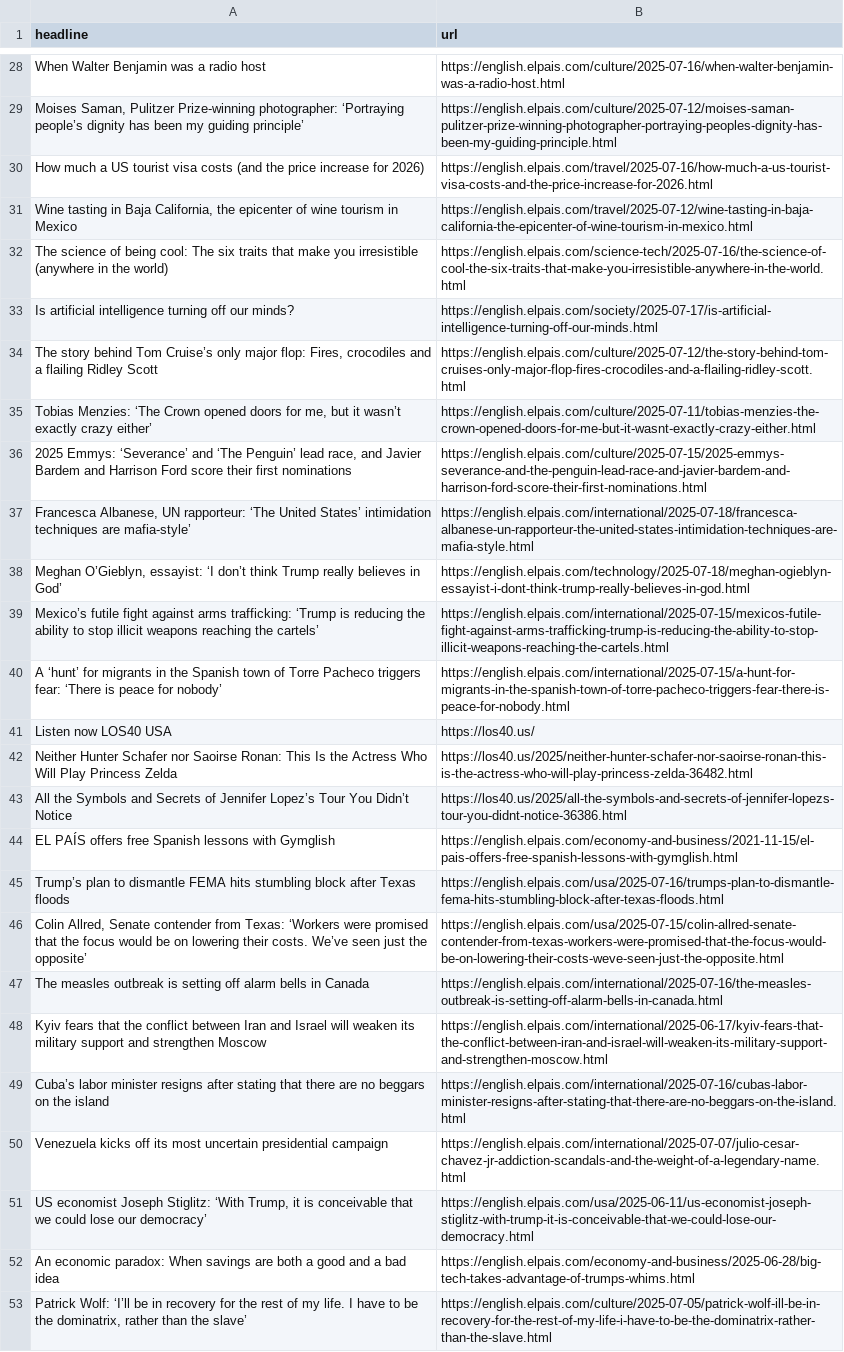
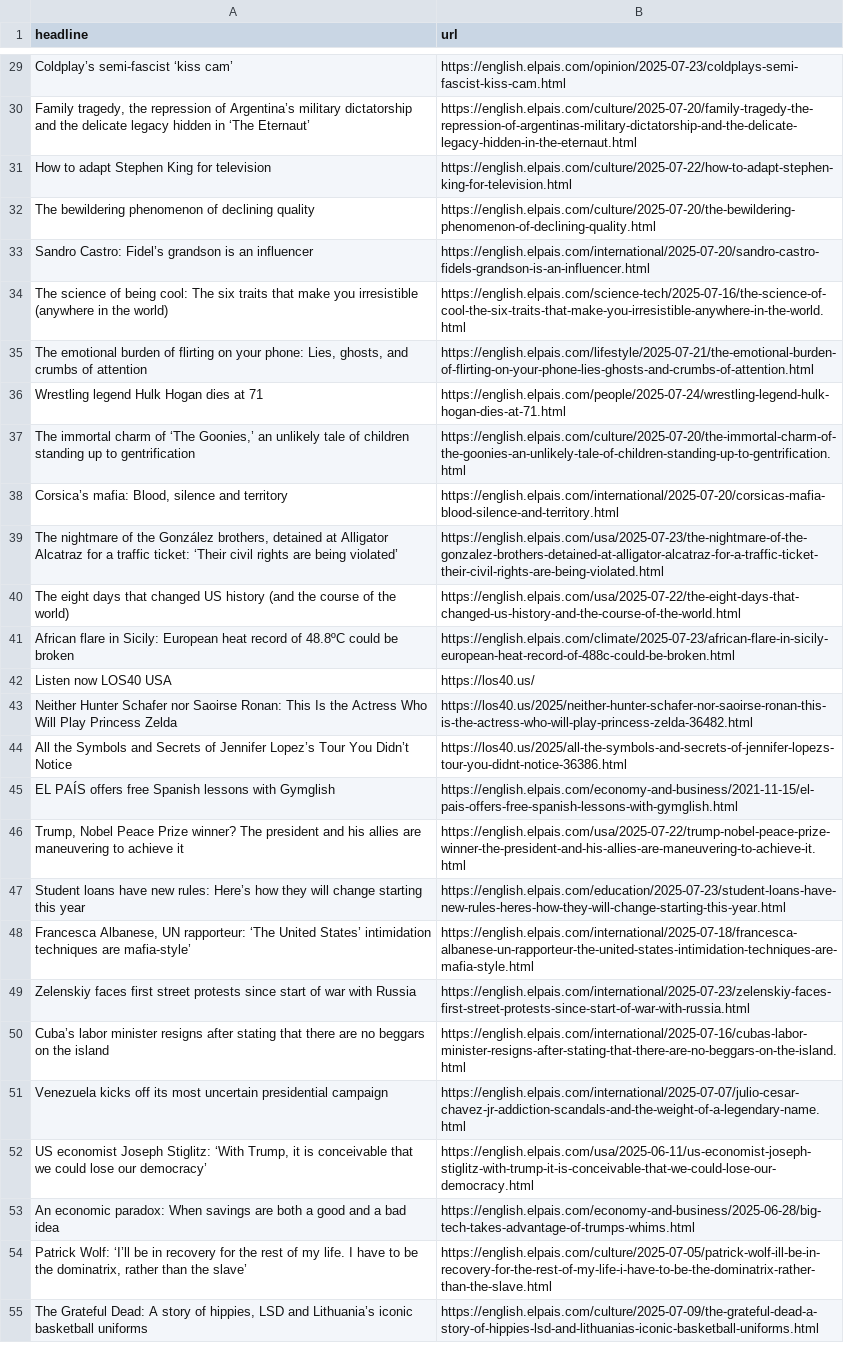
Before and after one commit to tomvaillant/auto-scraper, a CSV file: headlines.csv, drawn as a sheet; only a part is shown, gaps mark what is left out; the shorter side is filled out with more unchanged rows; removed rows and columns are numbered as before the commit, all else as after; the diff covers the shown part only; the diff names each change by its address in the sheet, - before the commit and + after, or states it on an @@ line.

```diff
--- a/headlines.csv
+++ b/headlines.csv
-row 28: When Walter Benjamin was a radio host | https://english.elpais.com/culture/2025-07-16/when-walter-benjamin-was-a-radio-host.html
-row 29: Moises Saman, Pulitzer Prize-winning photographer: ‘Portraying people’s dignity has been my guiding principle’ | https://english.elpais.com/culture/2025-07-12/moises-saman-pulitzer-prize-winning-photographer-portraying-peoples-dignity-has-been-my-guiding-principle.html
-row 30: How much a US tourist visa costs (and the price increase for 2026) | https://english.elpais.com/travel/2025-07-16/how-much-a-us-tourist-visa-costs-and-the-price-increase-for-2026.html
-row 31: Wine tasting in Baja California, the epicenter of wine tourism in Mexico | https://english.elpais.com/travel/2025-07-12/wine-tasting-in-baja-california-the-epicenter-of-wine-tourism-in-mexico.html
+row 29: Coldplay’s semi-fascist ‘kiss cam’ | https://english.elpais.com/opinion/2025-07-23/coldplays-semi-fascist-kiss-cam.html
+row 30: Family tragedy, the repression of Argentina’s military dictatorship and the delicate legacy hidden in ‘The Eternaut’ | https://english.elpais.com/culture/2025-07-20/family-tragedy-the-repression-of-argentinas-military-dictatorship-and-the-delicate-legacy-hidden-in-the-eternaut.html
+row 31: How to adapt Stephen King for television | https://english.elpais.com/culture/2025-07-22/how-to-adapt-stephen-king-for-television.html
+row 32: The bewildering phenomenon of declining quality | https://english.elpais.com/culture/2025-07-20/the-bewildering-phenomenon-of-declining-quality.html
+row 33: Sandro Castro: Fidel’s grandson is an influencer | https://english.elpais.com/international/2025-07-20/sandro-castro-fidels-grandson-is-an-influencer.html
-row 33: Is artificial intelligence turning off our minds? | https://english.elpais.com/society/2025-07-17/is-artificial-intelligence-turning-off-our-minds.html
+row 35: The emotional burden of flirting on your phone: Lies, ghosts, and crumbs of attention | https://english.elpais.com/lifestyle/2025-07-21/the-emotional-burden-of-flirting-on-your-phone-lies-ghosts-and-crumbs-of-attention.html
+row 36: Wrestling legend Hulk Hogan dies at 71 | https://english.elpais.com/people/2025-07-24/wrestling-legend-hulk-hogan-dies-at-71.html
-A37 (headline): The story behind Tom Cruise’s only major flop: Fires, crocodiles and a flailing Ridley Scott
+A37 (headline): The immortal charm of ‘The Goonies,’ an unlikely tale of children standing up to gentrification
-B37 (url): https://english.elpais.com/culture/2025-07-12/the-story-behind-tom-cruises-only-major-flop-fires-crocodiles-and-a-flailing-ridley-scott.html
+B37 (url): https://english.elpais.com/culture/2025-07-20/the-immortal-charm-of-the-goonies-an-unlikely-tale-of-children-standing-up-to-gentrification.html
-row 35: Tobias Menzies: ‘The Crown opened doors for me, but it wasn’t exactly crazy either’ | https://english.elpais.com/culture/2025-07-11/tobias-menzies-the-crown-opened-doors-for-me-but-it-wasnt-exactly-crazy-either.html
-row 36: 2025 Emmys: ‘Severance’ and ‘The Penguin’ lead race, and Javier Bardem and Harrison Ford score their first nominations | https://english.elpais.com/culture/2025-07-15/2025-emmys-severance-and-the-penguin-lead-race-and-javier-bardem-and-harrison-ford-score-their-first-nominations.html
-row 38: Meghan O’Gieblyn, essayist: ‘I don’t think Trump really believes in God’ | https://english.elpais.com/technology/2025-07-18/meghan-ogieblyn-essayist-i-dont-think-trump-really-believes-in-god.html
-row 39: Mexico’s futile fight against arms trafficking: ‘Trump is reducing the ability to stop illicit weapons reaching the cartels’ | https://english.elpais.com/international/2025-07-15/mexicos-futile-fight-against-arms-trafficking-trump-is-reducing-the-ability-to-stop-illicit-weapons-reaching-the-cartels.html
-row 40: A ‘hunt’ for migrants in the Spanish town of Torre Pacheco triggers fear: ‘There is peace for nobody’ | https://english.elpais.com/international/2025-07-15/a-hunt-for-migrants-in-the-spanish-town-of-torre-pacheco-triggers-fear-there-is-peace-for-nobody.html
+row 38: Corsica’s mafia: Blood, silence and territory | https://english.elpais.com/international/2025-07-20/corsicas-mafia-blood-silence-and-territory.html
+row 39: The nightmare of the González brothers, detained at Alligator Alcatraz for a traffic ticket: ‘Their civil rights are being violated’ | https://english.elpais.com/usa/2025-07-23/the-nightmare-of-the-gonzalez-brothers-detained-at-alligator-alcatraz-for-a-traffic-ticket-their-civil-rights-are-being-violated.html
+row 40: The eight days that changed US history (and the course of the world) | https://english.elpais.com/usa/2025-07-22/the-eight-days-that-changed-us-history-and-the-course-of-the-world.html
+row 41: African flare in Sicily: European heat record of 48.8ºC could be broken | https://english.elpais.com/climate/2025-07-23/african-flare-in-sicily-european-heat-record-of-488c-could-be-broken.html
-row 45: Trump’s plan to dismantle FEMA hits stumbling block after Texas floods | https://english.elpais.com/usa/2025-07-16/trumps-plan-to-dismantle-fema-hits-stumbling-block-after-texas-floods.html
-row 46: Colin Allred, Senate contender from Texas: ‘Workers were promised that the focus would be on lowering their costs. We’ve seen just the opposite’ | https://english.elpais.com/usa/2025-07-15/colin-allred-senate-contender-from-texas-workers-were-promised-that-the-focus-would-be-on-lowering-their-costs-weve-seen-just-the-opposite.html
-row 47: The measles outbreak is setting off alarm bells in Canada | https://english.elpais.com/international/2025-07-16/the-measles-outbreak-is-setting-off-alarm-bells-in-canada.html
-row 48: Kyiv fears that the conflict between Iran and Israel will weaken its military support and strengthen Moscow | https://english.elpais.com/international/2025-06-17/kyiv-fears-that-the-conflict-between-iran-and-israel-will-weaken-its-military-support-and-strengthen-moscow.html
+row 46: Trump, Nobel Peace Prize winner? The president and his allies are maneuvering to achieve it | https://english.elpais.com/usa/2025-07-22/trump-nobel-peace-prize-winner-the-president-and-his-allies-are-maneuvering-to-achieve-it.html
+row 47: Student loans have new rules: Here’s how they will change starting this year | https://english.elpais.com/education/2025-07-23/student-loans-have-new-rules-heres-how-they-will-change-starting-this-year.html
@@ row 37 moved to row 48: Francesca Albanese, UN rapporteur: ‘The … @@
+row 49: Zelenskiy faces first street protests since start of war with Russia | https://english.elpais.com/international/2025-07-23/zelenskiy-faces-first-street-protests-since-start-of-war-with-russia.html
```
Also changed, not shown: 25 added rows and 24 removed rows elsewhere in this file.
